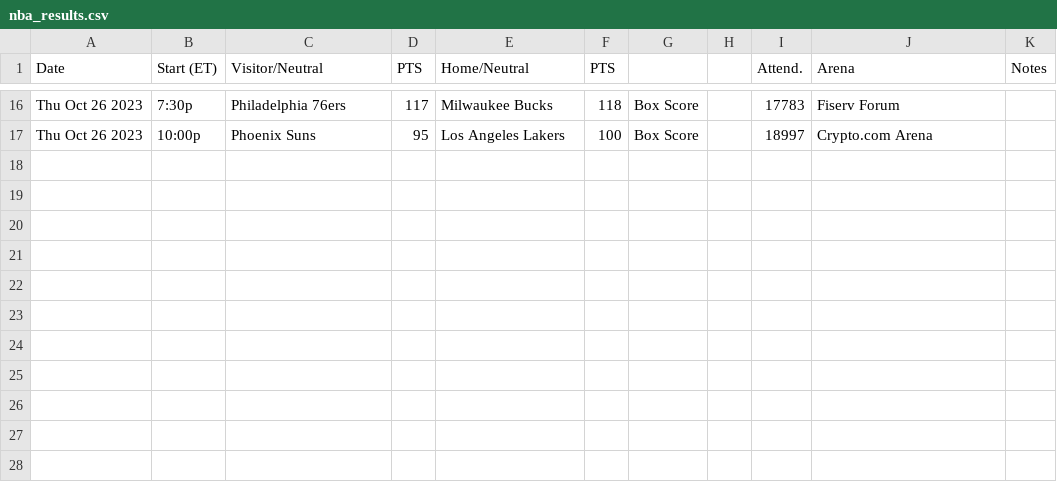
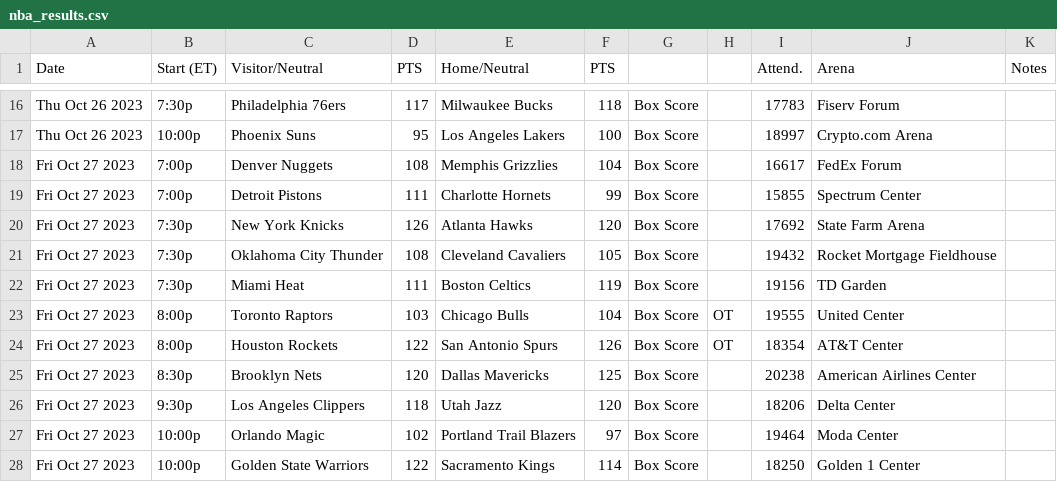
Before and after one commit to matsonj/nba-monte-carlo, a CSV file: data/nba/nba_results.csv, drawn as a sheet; only a part is shown, gaps mark what is left out; the diff names each change by its address in the sheet, - before the commit and + after, or states it on an @@ line.

Commit message:
bump nba results

```diff
--- a/data/nba/nba_results.csv
+++ b/data/nba/nba_results.csv
+row 18: Fri Oct 27 2023 | 7:00p | Denver Nuggets | 108 | Memphis Grizzlies | 104 | Box Score |  | 16617 | FedEx Forum
+row 19: Fri Oct 27 2023 | 7:00p | Detroit Pistons | 111 | Charlotte Hornets | 99 | Box Score |  | 15855 | Spectrum Center
+row 20: Fri Oct 27 2023 | 7:30p | New York Knicks | 126 | Atlanta Hawks | 120 | Box Score |  | 17692 | State Farm Arena
+row 21: Fri Oct 27 2023 | 7:30p | Oklahoma City Thunder | 108 | Cleveland Cavaliers | 105 | Box Score |  | 19432 | Rocket Mortgage Fieldhouse
+row 22: Fri Oct 27 2023 | 7:30p | Miami Heat | 111 | Boston Celtics | 119 | Box Score |  | 19156 | TD Garden
+row 23: Fri Oct 27 2023 | 8:00p | Toronto Raptors | 103 | Chicago Bulls | 104 | Box Score | OT | 19555 | United Center
+row 24: Fri Oct 27 2023 | 8:00p | Houston Rockets | 122 | San Antonio Spurs | 126 | Box Score | OT | 18354 | AT&T Center
+row 25: Fri Oct 27 2023 | 8:30p | Brooklyn Nets | 120 | Dallas Mavericks | 125 | Box Score |  | 20238 | American Airlines Center
+row 26: Fri Oct 27 2023 | 9:30p | Los Angeles Clippers | 118 | Utah Jazz | 120 | Box Score |  | 18206 | Delta Center
+row 27: Fri Oct 27 2023 | 10:00p | Orlando Magic | 102 | Portland Trail Blazers | 97 | Box Score |  | 19464 | Moda Center
+row 28: Fri Oct 27 2023 | 10:00p | Golden State Warriors | 122 | Sacramento Kings | 114 | Box Score |  | 18250 | Golden 1 Center
```
